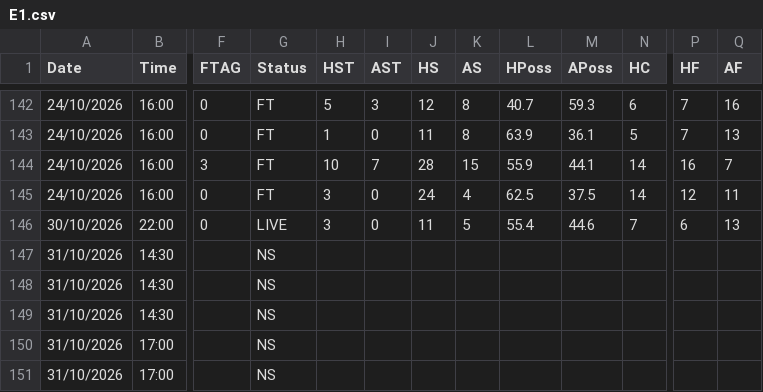
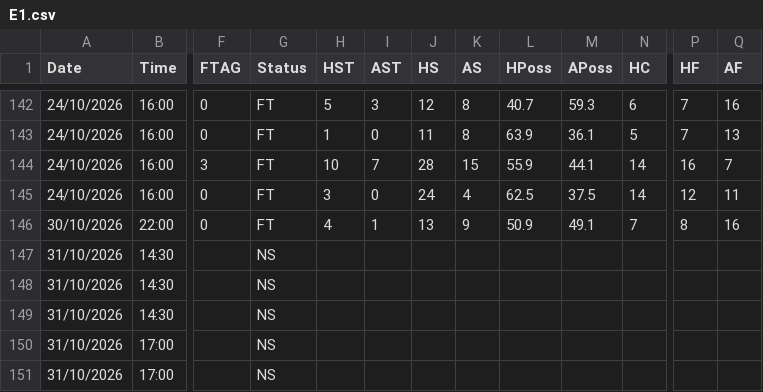
Before and after one commit to yorsbedoya-ui/pizarra-de-pronosticos, a CSV file: data/live/E1.csv, drawn as a sheet; only a part is shown, gaps mark what is left out; the diff names each change by its address in the sheet, - before the commit and + after, or states it on an @@ line.

```diff
--- a/data/live/E1.csv
+++ b/data/live/E1.csv
-G146 (Status): LIVE
+G146 (Status): FT
-H146 (HST): 3
+H146 (HST): 4
-I146 (AST): 0
+I146 (AST): 1
-J146 (HS): 11
+J146 (HS): 13
-K146 (AS): 5
+K146 (AS): 9
-L146 (HPoss): 55.4
+L146 (HPoss): 50.9
-M146 (APoss): 44.6
+M146 (APoss): 49.1
-P146 (HF): 6
+P146 (HF): 8
-Q146 (AF): 13
+Q146 (AF): 16
```
Also changed, not shown: data/live/F1.csv, data/live/P1.csv, 2 other files.
